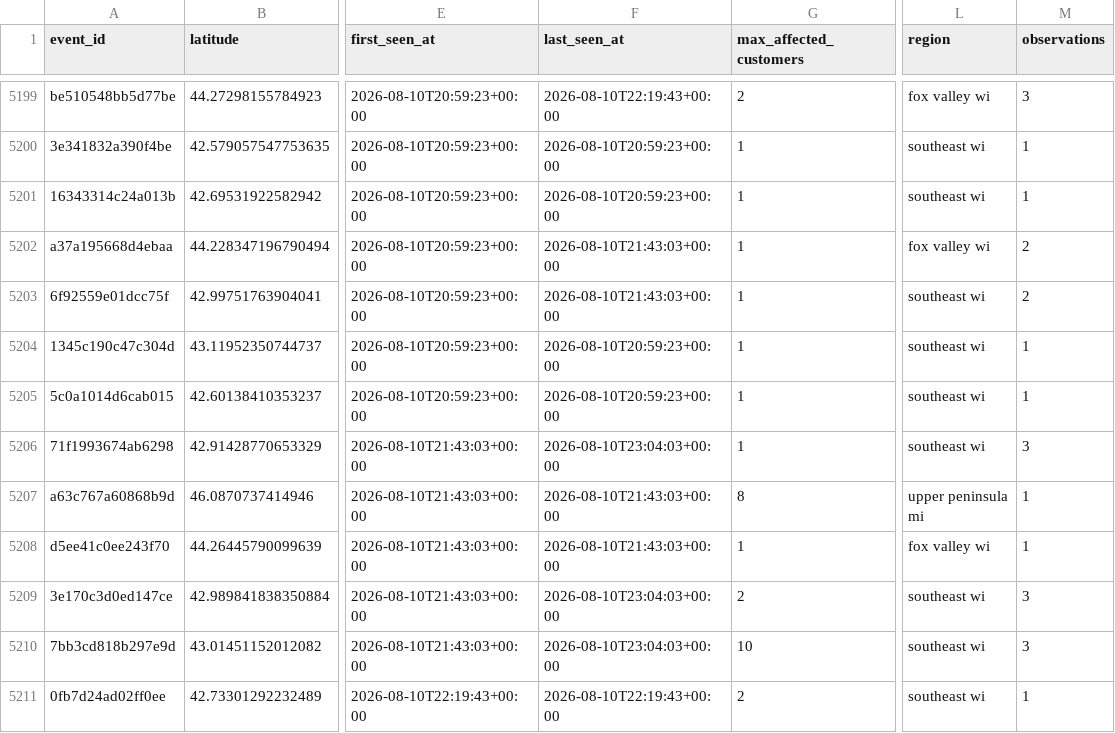
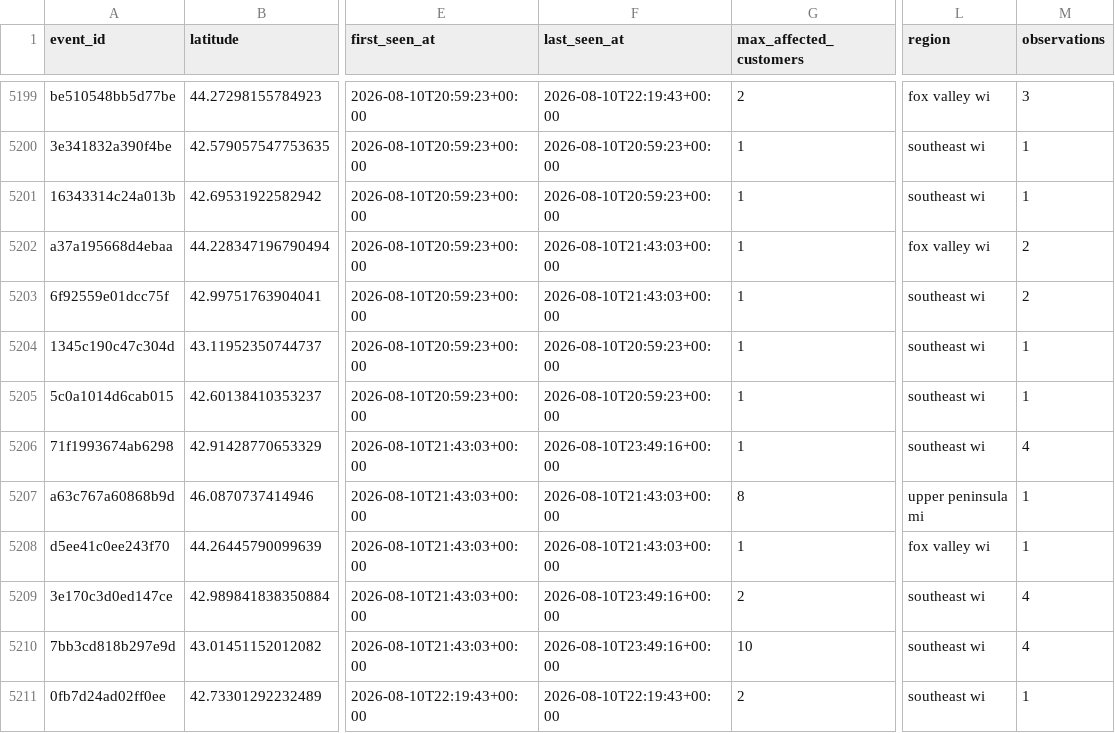
Before and after one commit to tmoody1973/mke-power-outage-tracker, a CSV file: data/outage_events.csv, drawn as a sheet; only a part is shown, gaps mark what is left out; the diff covers the shown part only; the diff names each change by its address in the sheet, - before the commit and + after, or states it on an @@ line.

```diff
--- a/data/outage_events.csv
+++ b/data/outage_events.csv
-F5206 (last_seen_at): 2026-08-10T23:04:03+00:00
+F5206 (last_seen_at): 2026-08-10T23:49:16+00:00
-M5206 (observations): 3
+M5206 (observations): 4
-F5209:F5210 (last_seen_at): 2026-08-10T23:04:03+00:00
+F5209:F5210 (last_seen_at): 2026-08-10T23:49:16+00:00
-M5209:M5210 (observations): 3
+M5209:M5210 (observations): 4
```
Also changed, not shown: 4 added rows and 7 edited cells elsewhere in this file, data/by_zip.csv, 4 other files.
